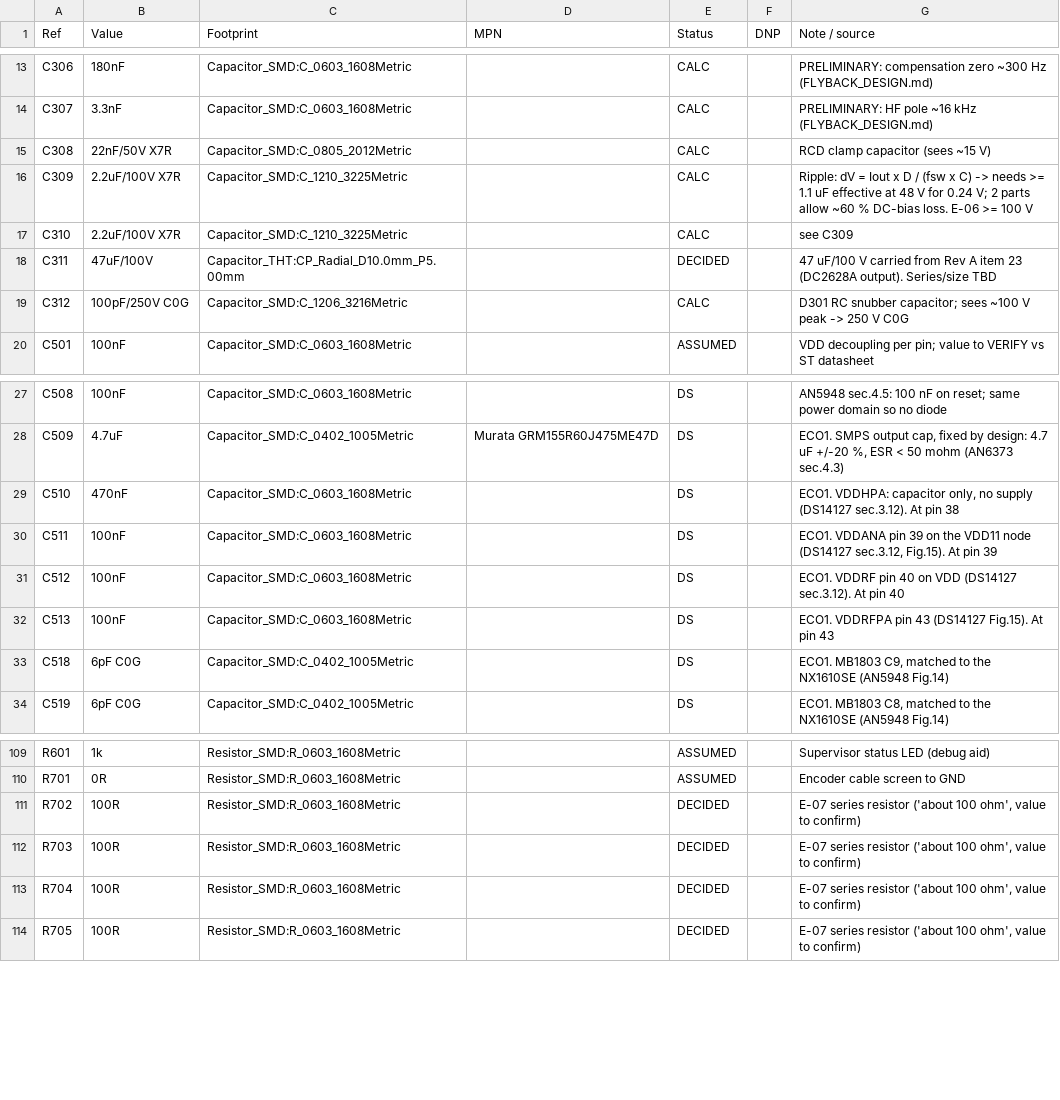
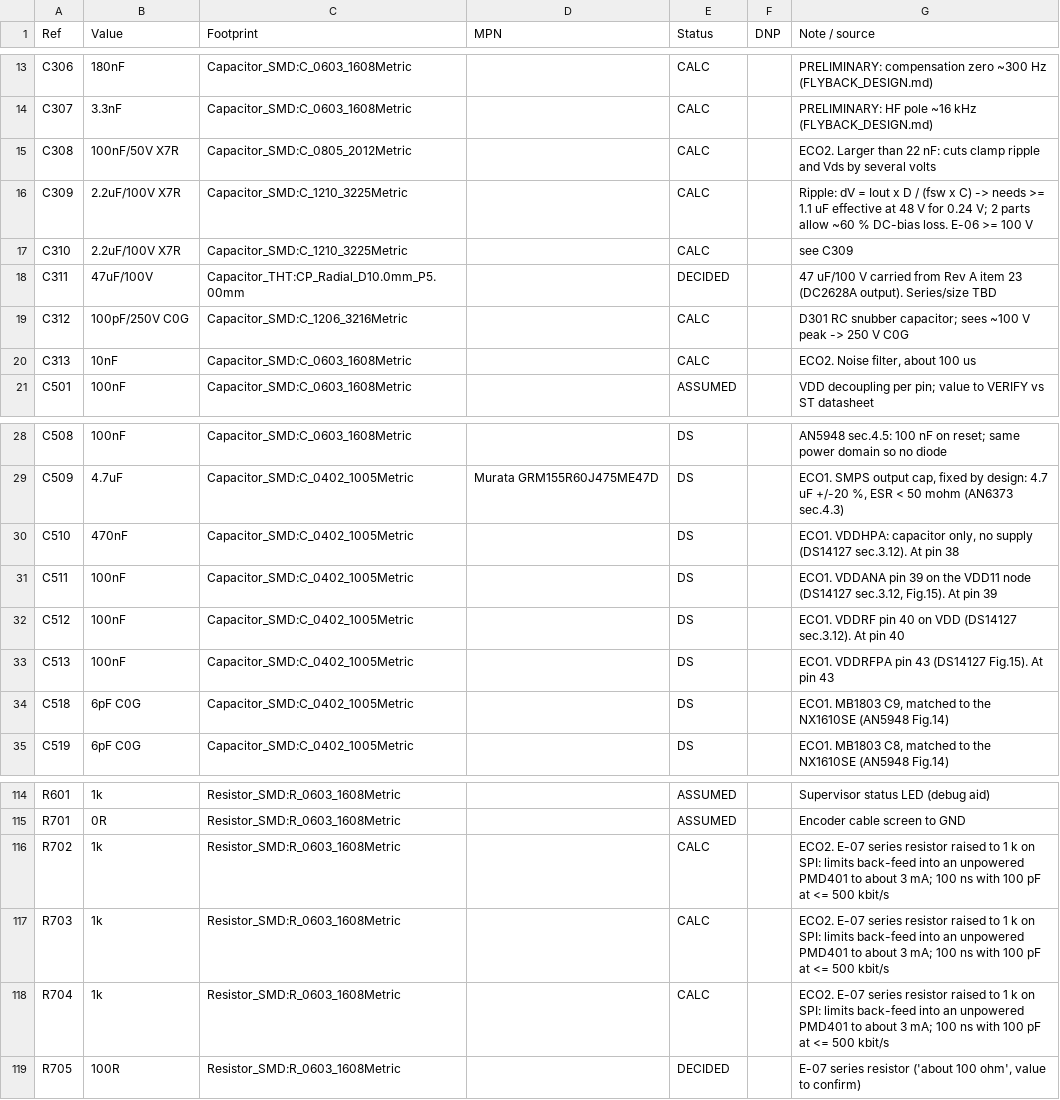
Before and after one commit to BigBiglinn/INSULIN_PUMP, a CSV file: docs/bom_detailed.csv, drawn as a sheet; only a part is shown, gaps mark what is left out; the diff covers the shown part only.

Commit message:
Schematic ECO2: independent 48 V trip, 30 V FET with clamp ceiling, SPI protection (no PCB change)
Replaces SMBJ48A with a zener and BSS138 trip on FLY_EN; Q301 AONR34332C, R306 330R, C308 100nF,
D304 SMAJ15A; R702-R704 1k with R717-R719 dividers; R312 on the RAW side; C510-C513 0402.
PCB still at route-stage5a-done. Incomplete, electrically untested, not fabrication-ready.

```diff
--- a/docs/bom_detailed.csv
+++ b/docs/bom_detailed.csv
@@ -14,3 +14,3 @@
 "C307","3.3nF","Capacitor_SMD:C_0603_1608Metric","","CALC","","PRELIMINARY: HF pole ~16 kHz (FLYBACK_DESIGN.md)"
-"C308","22nF/50V X7R","Capacitor_SMD:C_0805_2012Metric","","CALC","","RCD clamp capacitor (sees ~15 V)"
+"C308","100nF/50V X7R","Capacitor_SMD:C_0805_2012Metric","","CALC","","ECO2. Larger than 22 nF: cuts clamp ripple and Vds by several volts"
 "C309","2.2uF/100V X7R","Capacitor_SMD:C_1210_3225Metric","","CALC","","Ripple: dV = Iout x D / (fsw x C) -> needs >= 1.1 uF effective at 48 V for 0.24 V; 2 parts allow ~60 % DC-bias loss. E-06 >= 100 V"
@@ -19,2 +19,3 @@
 "C312","100pF/250V C0G","Capacitor_SMD:C_1206_3216Metric","","CALC","","D301 RC snubber capacitor; sees ~100 V peak -> 250 V C0G"
+"C313","10nF","Capacitor_SMD:C_0603_1608Metric","","CALC","","ECO2. Noise filter, about 100 us"
 "C501","100nF","Capacitor_SMD:C_0603_1608Metric","","ASSUMED","","VDD decoupling per pin; value to VERIFY vs ST datasheet"
@@ -28,6 +29,6 @@
 "C509","4.7uF","Capacitor_SMD:C_0402_1005Metric","Murata GRM155R60J475ME47D","DS","","ECO1. SMPS output cap, fixed by design: 4.7 uF +/-20 %, ESR < 50 mohm (AN6373 sec.4.3)"
-"C510","470nF","Capacitor_SMD:C_0603_1608Metric","","DS","","ECO1. VDDHPA: capacitor only, no supply (DS14127 sec.3.12). At pin 38"
-"C511","100nF","Capacitor_SMD:C_0603_1608Metric","","DS","","ECO1. VDDANA pin 39 on the VDD11 node (DS14127 sec.3.12, Fig.15). At pin 39"
-"C512","100nF","Capacitor_SMD:C_0603_1608Metric","","DS","","ECO1. VDDRF pin 40 on VDD (DS14127 sec.3.12). At pin 40"
-"C513","100nF","Capacitor_SMD:C_0603_1608Metric","","DS","","ECO1. VDDRFPA pin 43 (DS14127 Fig.15). At pin 43"
+"C510","470nF","Capacitor_SMD:C_0402_1005Metric","","DS","","ECO1. VDDHPA: capacitor only, no supply (DS14127 sec.3.12). At pin 38"
+"C511","100nF","Capacitor_SMD:C_0402_1005Metric","","DS","","ECO1. VDDANA pin 39 on the VDD11 node (DS14127 sec.3.12, Fig.15). At pin 39"
+"C512","100nF","Capacitor_SMD:C_0402_1005Metric","","DS","","ECO1. VDDRF pin 40 on VDD (DS14127 sec.3.12). At pin 40"
+"C513","100nF","Capacitor_SMD:C_0402_1005Metric","","DS","","ECO1. VDDRFPA pin 43 (DS14127 Fig.15). At pin 43"
 "C518","6pF C0G","Capacitor_SMD:C_0402_1005Metric","","DS","","ECO1. MB1803 C9, matched to the NX1610SE (AN5948 Fig.14)"
@@ -110,5 +115,5 @@
 "R701","0R","Resistor_SMD:R_0603_1608Metric","","ASSUMED","","Encoder cable screen to GND"
-"R702","100R","Resistor_SMD:R_0603_1608Metric","","DECIDED","","E-07 series resistor ('about 100 ohm', value to confirm)"
-"R703","100R","Resistor_SMD:R_0603_1608Metric","","DECIDED","","E-07 series resistor ('about 100 ohm', value to confirm)"
-"R704","100R","Resistor_SMD:R_0603_1608Metric","","DECIDED","","E-07 series resistor ('about 100 ohm', value to confirm)"
+"R702","1k","Resistor_SMD:R_0603_1608Metric","","CALC","","ECO2. E-07 series resistor raised to 1 k on SPI: limits back-feed into an unpowered PMD401 to about 3 mA; 100 ns with 100 pF at <= 500 kbit/s"
+"R703","1k","Resistor_SMD:R_0603_1608Metric","","CALC","","ECO2. E-07 series resistor raised to 1 k on SPI: limits back-feed into an unpowered PMD401 to about 3 mA; 100 ns with 100 pF at <= 500 kbit/s"
+"R704","1k","Resistor_SMD:R_0603_1608Metric","","CALC","","ECO2. E-07 series resistor raised to 1 k on SPI: limits back-feed into an unpowered PMD401 to about 3 mA; 100 ns with 100 pF at <= 500 kbit/s"
 "R705","100R","Resistor_SMD:R_0603_1608Metric","","DECIDED","","E-07 series resistor ('about 100 ohm', value to confirm)"
```
Also changed, not shown: 7 added rows and 10 edited cells elsewhere in this file, docs/bom.csv, 13 other files.
